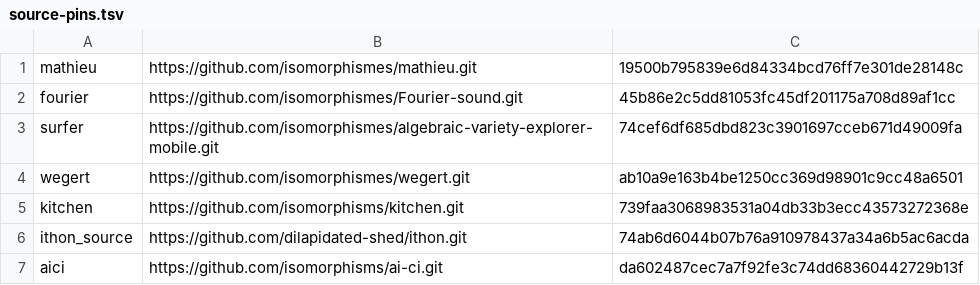
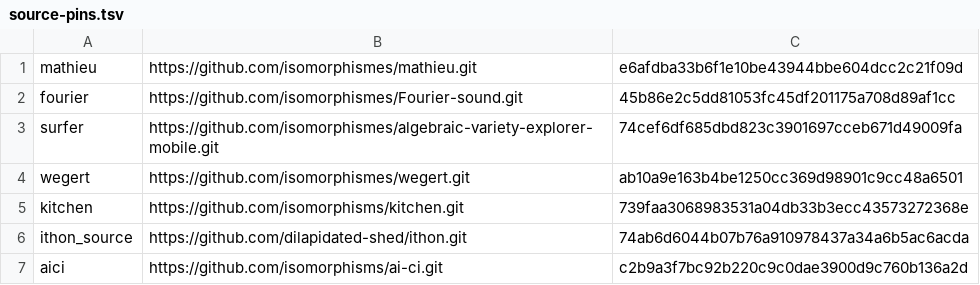
Before and after one commit to isomorphisms/flexible-pipes, a TSV file: tasks/wiggle-video/source-pins.tsv, drawn as a sheet.

Commit message:
Drive the Golay rosette film through the shared native timeline
Reuse the Mathieu session layout API and canonical Kitchen movie builder.
Retain all source frames, state checkpoints and a second-run pixel comparison.

```diff
--- a/tasks/wiggle-video/source-pins.tsv
+++ b/tasks/wiggle-video/source-pins.tsv
@@ -1,2 +1,2 @@
-mathieu	https://github.com/isomorphismes/mathieu.git	19500b795839e6d84334bcd76ff7e301de28148c
+mathieu	https://github.com/isomorphismes/mathieu.git	e6afdba33b6f1e10be43944bbe604dcc2c21f09d
 fourier	https://github.com/isomorphismes/Fourier-sound.git	45b86e2c5dd81053fc45df201175a708d89af1cc
@@ -6,2 +6,2 @@ kitchen	https://github.com/isomorphisms/kitchen.git	739faa3068983531a04db33b3ecc
 ithon_source	https://github.com/dilapidated-shed/ithon.git	74ab6d6044b07b76a910978437a34a6b5ac6acda
-aici	https://github.com/isomorphisms/ai-ci.git	da602487cec7a7f92fe3c74dd68360442729b13f
+aici	https://github.com/isomorphisms/ai-ci.git	c2b9a3f7bc92b220c9c0dae3900d9c760b136a2d
```
Also changed, not shown: 9 other files.
